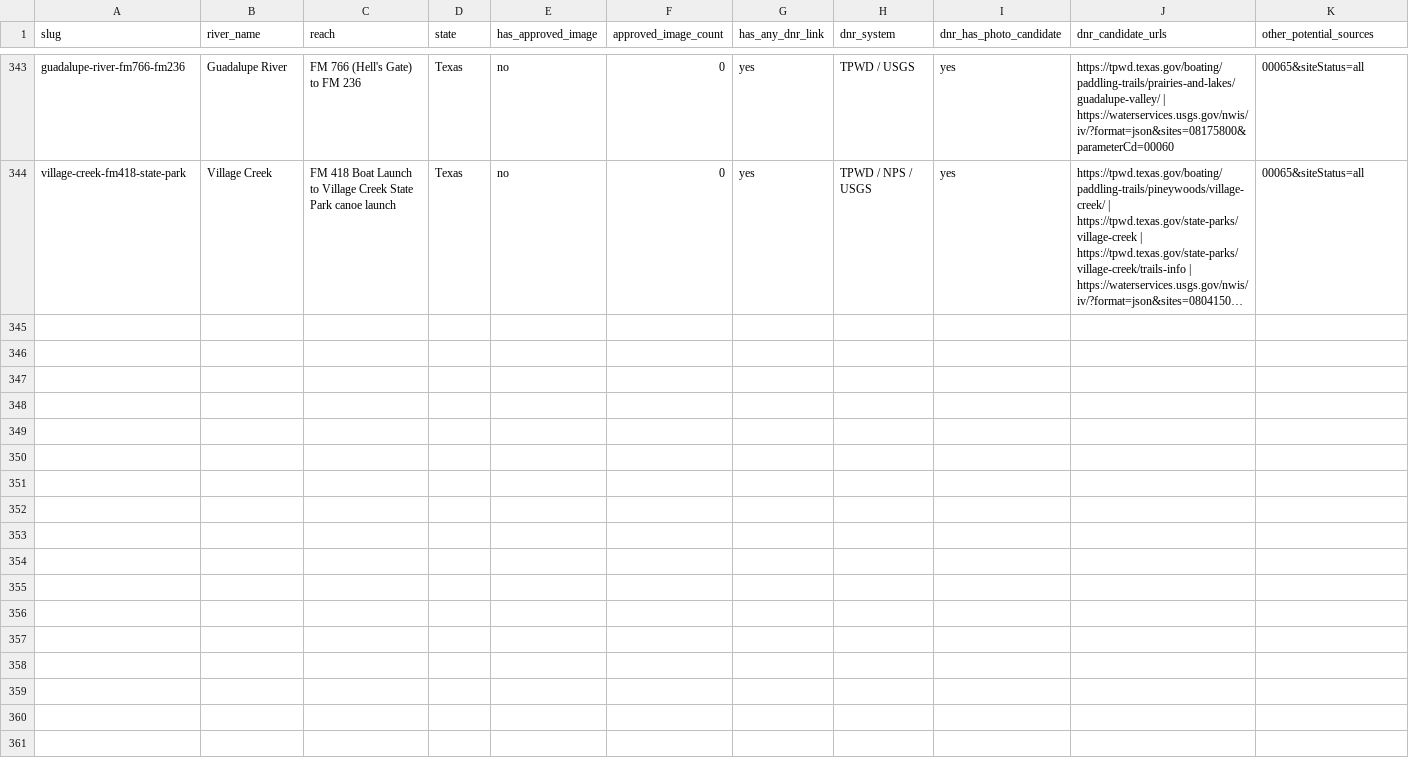
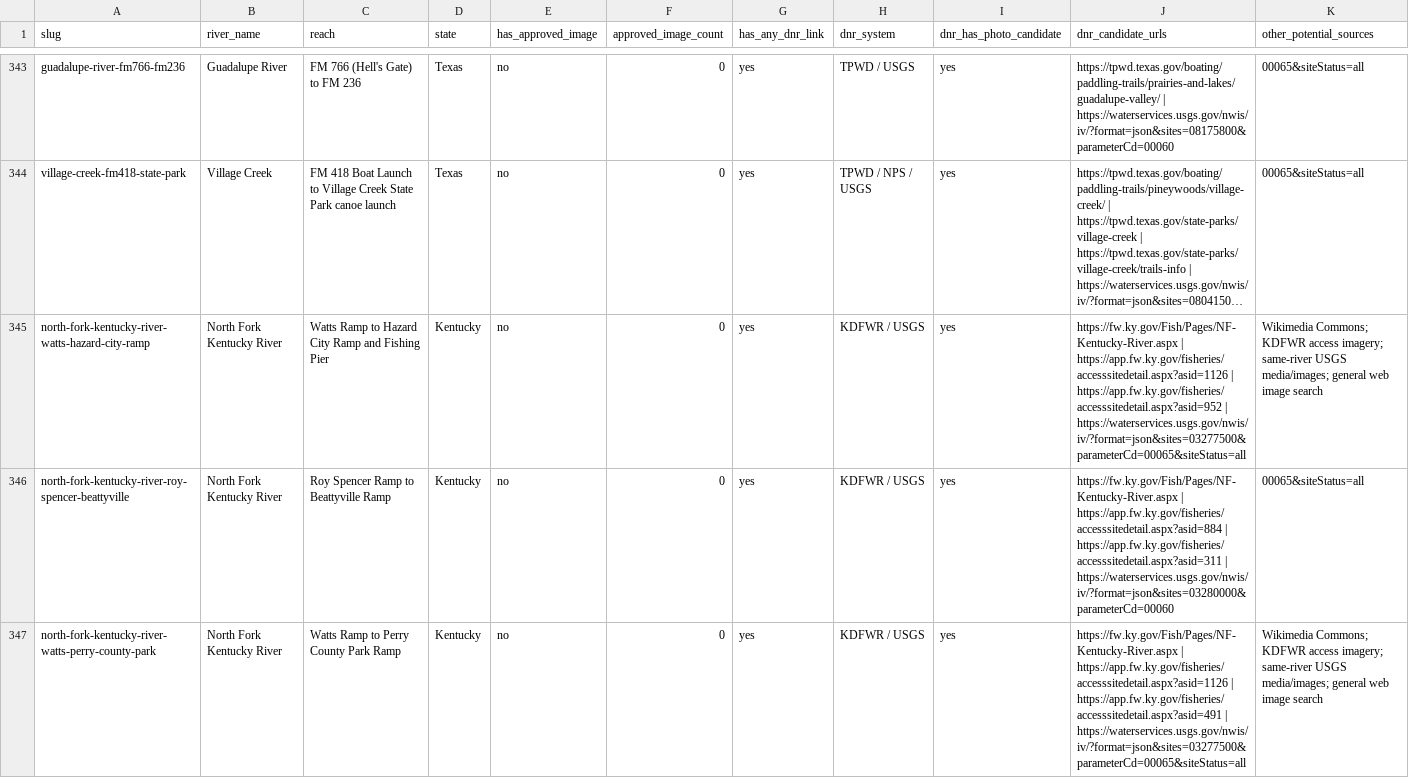
Before and after one commit to EckceptionalSolutions/PaddleTodayV2, a CSV file: docs/river-image-source-audit.csv, drawn as a sheet; only a part is shown, gaps mark what is left out; long unchanged cells end in …; rows hold the shown columns only; the diff names each change by its address in the sheet, - before the commit and + after, or states it on an @@ line.

Commit message:
Add three North Fork Kentucky River routes

```diff
--- a/docs/river-image-source-audit.csv
+++ b/docs/river-image-source-audit.csv
+row 345: north-fork-kentucky-river-watts-hazard-city-ramp | North Fork Kentucky River | Watts Ramp to Hazard City Ramp and Fishing Pier | Kentucky | no | 0 | yes | KDFWR / USGS | yes | https://fw.ky.gov/Fish/Pages/NF-Kentucky-River.aspx | https://app.fw.ky.gov/fisheries/accesssitedetail.aspx?asid=1126 | https://app.fw.ky.gov/fisheries/accesssitedetail.aspx?asid=952 | https://waterservices.usgs.gov/nwis/iv/?format=json&sites=03277500&parameterCd=00065&siteStatus=all | Wikimedia Commons; KDFWR access imagery; same-river USGS media/images; general web image search
+row 346: north-fork-kentucky-river-roy-spencer-beattyville | North Fork Kentucky River | Roy Spencer Ramp to Beattyville Ramp | Kentucky | no | 0 | yes | KDFWR / USGS | yes | https://fw.ky.gov/Fish/Pages/NF-Kentucky-River.aspx | https://app.fw.ky.gov/fisheries/accesssitedetail.aspx?asid=884 | https://app.fw.ky.gov/fisheries/accesssitedetail.aspx?asid=311 | https://waterservices.usgs.gov/nwis/iv/?format=json&sites=03280000&parameterCd=00060 | 00065&siteStatus=all
+row 347: north-fork-kentucky-river-watts-perry-county-park | North Fork Kentucky River | Watts Ramp to Perry County Park Ramp | Kentucky | no | 0 | yes | KDFWR / USGS | yes | https://fw.ky.gov/Fish/Pages/NF-Kentucky-River.aspx | https://app.fw.ky.gov/fisheries/accesssitedetail.aspx?asid=1126 | https://app.fw.ky.gov/fisheries/accesssitedetail.aspx?asid=491 | https://waterservices.usgs.gov/nwis/iv/?format=json&sites=03277500&parameterCd=00065&siteStatus=all | Wikimedia Commons; KDFWR access imagery; same-river USGS media/images; general web image search
```
Also changed, not shown: 5 other files.
